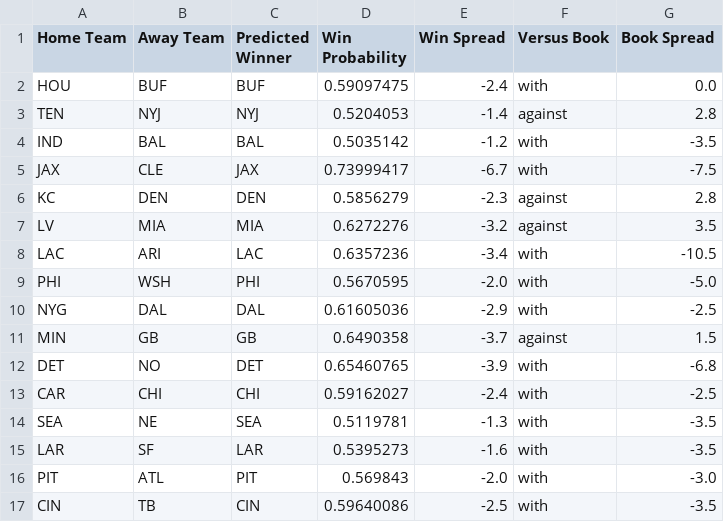
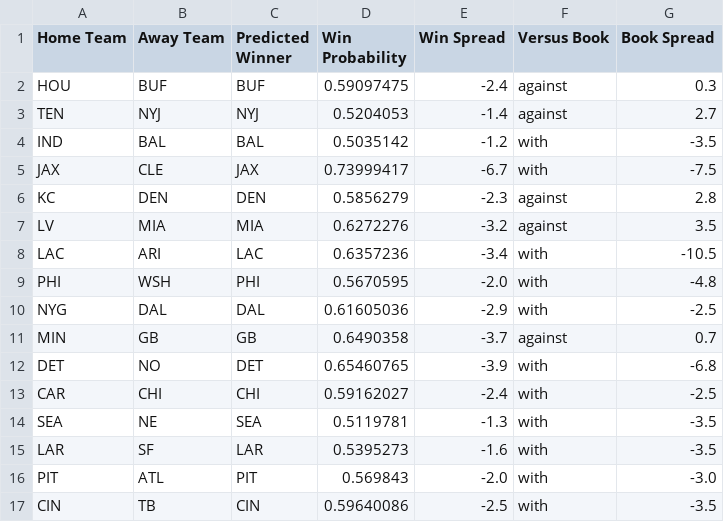
Before and after one commit to hodges623/nfl-prediction-model-site, a CSV file: data/nfl_predict_outcome2026w1p0.csv, drawn as a sheet.

Commit message:
Add/Update predictions for season 2026, week 1, postseason 0

```diff
--- a/data/nfl_predict_outcome2026w1p0.csv
+++ b/data/nfl_predict_outcome2026w1p0.csv
@@ -1,4 +1,4 @@
 Home Team,Away Team,Predicted Winner,Win Probability,Win Spread,Versus Book,Book Spread
-HOU,BUF,BUF,0.59097475,-2.4,with,0.0
-TEN,NYJ,NYJ,0.5204053,-1.4,against,2.8
+HOU,BUF,BUF,0.59097475,-2.4,against,0.3
+TEN,NYJ,NYJ,0.5204053,-1.4,against,2.7
 IND,BAL,BAL,0.5035142,-1.2,with,-3.5
@@ -8,5 +8,5 @@ LV,MIA,MIA,0.6272276,-3.2,against,3.5
 LAC,ARI,LAC,0.6357236,-3.4,with,-10.5
-PHI,WSH,PHI,0.5670595,-2.0,with,-5.0
+PHI,WSH,PHI,0.5670595,-2.0,with,-4.8
 NYG,DAL,DAL,0.61605036,-2.9,with,-2.5
-MIN,GB,GB,0.6490358,-3.7,against,1.5
+MIN,GB,GB,0.6490358,-3.7,against,0.7
 DET,NO,DET,0.65460765,-3.9,with,-6.8
```
Also changed, not shown: 1 other file.
